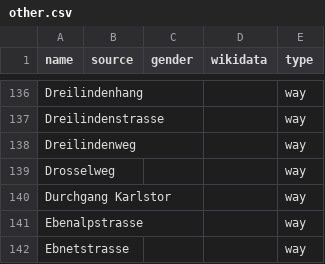
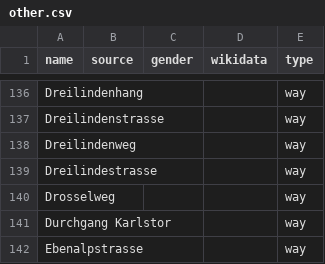
Before and after one commit to EqualStreetNames/equalstreetnames-stgallen, a CSV file: data/other.csv, drawn as a sheet; only a part is shown, gaps mark what is left out; the shorter side is filled out with more unchanged rows; the diff names each change by its address in the sheet, - before the commit and + after, or states it on an @@ line.

```diff
--- a/data/other.csv
+++ b/data/other.csv
+row 139: Dreilindestrasse |  |  |  | way
```
Also changed, not shown: 2 other files.
